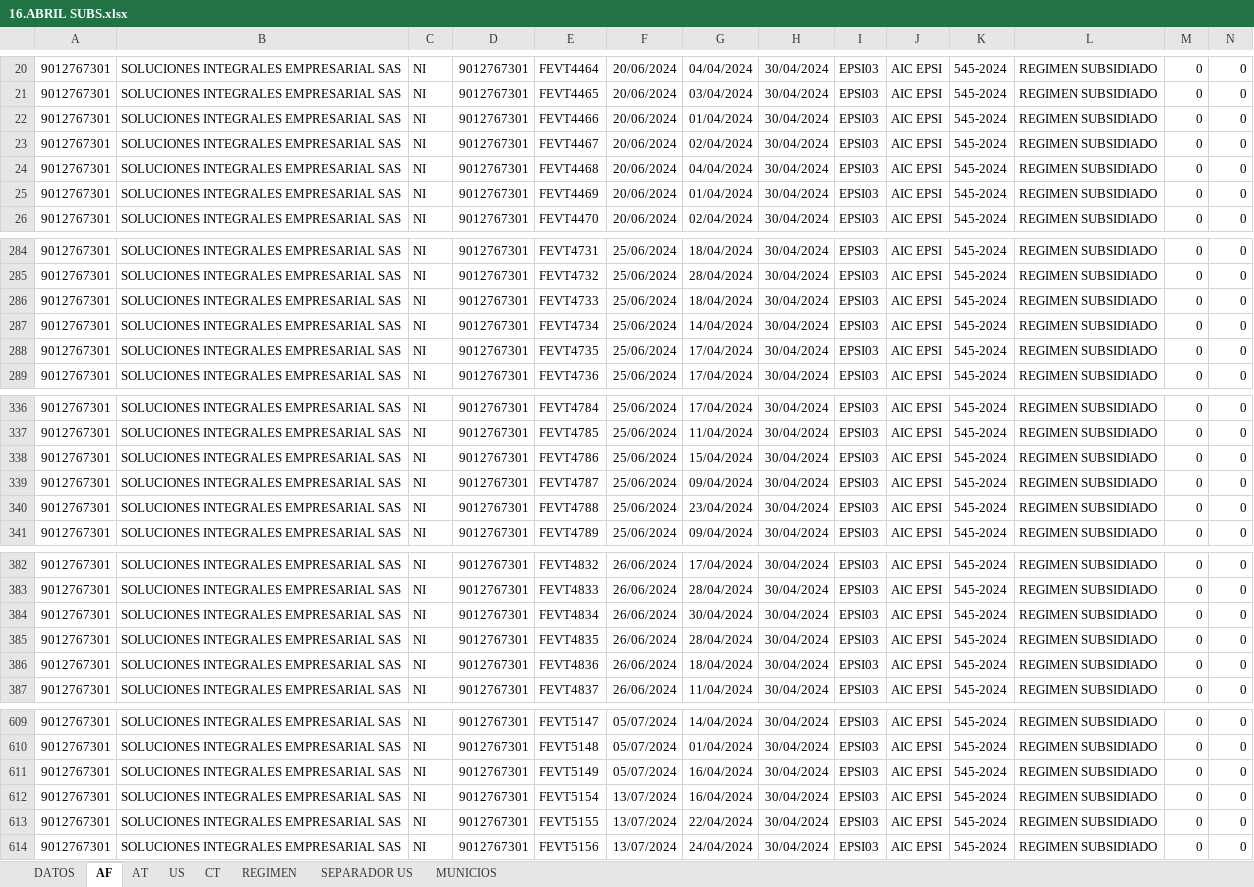
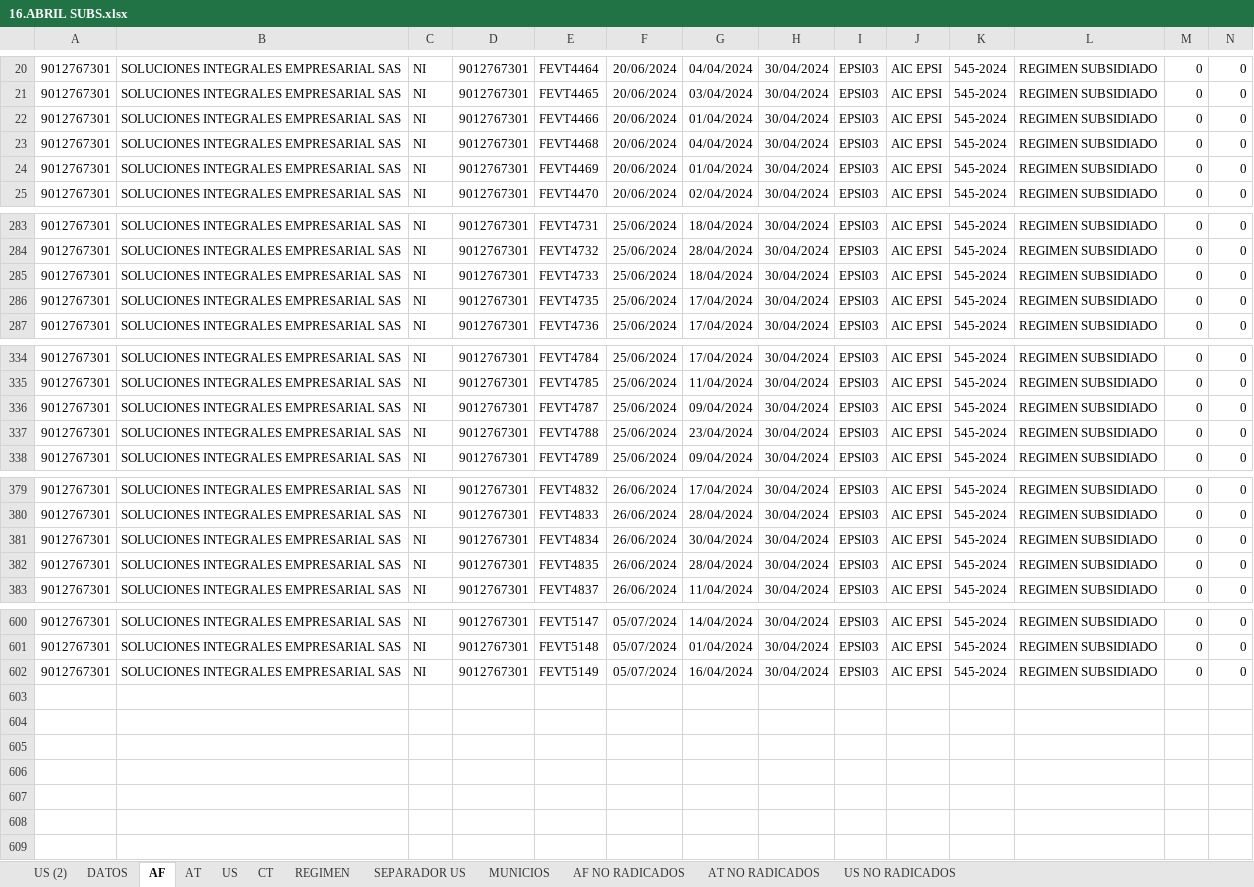
Before and after one commit to andrurs/bogota, an Excel workbook: RIPS/16.ABRIL SUBS.xlsx, sheet AF, drawn as a sheet; only a part is shown, gaps mark what is left out; values as stored, in another font and other column widths than the file's, no borders; rows hold the shown columns only; the diff covers the shown part only; the diff names each change by its address in the sheet, - before the commit and + after, or states it on an @@ line.

```diff
--- a/RIPS/16.ABRIL SUBS.xlsx (sheet AF)
+++ b/RIPS/16.ABRIL SUBS.xlsx (sheet AF)
+sheet tab: US (2)
+sheet tab: AF NO RADICADOS
+sheet tab: AT NO RADICADOS
+sheet tab: US NO RADICADOS
-row 23: 9012767301 | SOLUCIONES INTEGRALES EMPRESARIAL SAS | NI | 9012767301 | FEVT4467 | 20/06/2024 | 02/04/2024 | 30/04/2024 | EPSI03 | AIC EPSI | 545-2024 | REGIMEN SUBSIDIADO | 0 | 0
-row 287: 9012767301 | SOLUCIONES INTEGRALES EMPRESARIAL SAS | NI | 9012767301 | FEVT4734 | 25/06/2024 | 14/04/2024 | 30/04/2024 | EPSI03 | AIC EPSI | 545-2024 | REGIMEN SUBSIDIADO | 0 | 0
-row 338: 9012767301 | SOLUCIONES INTEGRALES EMPRESARIAL SAS | NI | 9012767301 | FEVT4786 | 25/06/2024 | 15/04/2024 | 30/04/2024 | EPSI03 | AIC EPSI | 545-2024 | REGIMEN SUBSIDIADO | 0 | 0
-row 386: 9012767301 | SOLUCIONES INTEGRALES EMPRESARIAL SAS | NI | 9012767301 | FEVT4836 | 26/06/2024 | 18/04/2024 | 30/04/2024 | EPSI03 | AIC EPSI | 545-2024 | REGIMEN SUBSIDIADO | 0 | 0
-row 612: 9012767301 | SOLUCIONES INTEGRALES EMPRESARIAL SAS | NI | 9012767301 | FEVT5154 | 13/07/2024 | 16/04/2024 | 30/04/2024 | EPSI03 | AIC EPSI | 545-2024 | REGIMEN SUBSIDIADO | 0 | 0
-row 613: 9012767301 | SOLUCIONES INTEGRALES EMPRESARIAL SAS | NI | 9012767301 | FEVT5155 | 13/07/2024 | 22/04/2024 | 30/04/2024 | EPSI03 | AIC EPSI | 545-2024 | REGIMEN SUBSIDIADO | 0 | 0
-row 614: 9012767301 | SOLUCIONES INTEGRALES EMPRESARIAL SAS | NI | 9012767301 | FEVT5156 | 13/07/2024 | 24/04/2024 | 30/04/2024 | EPSI03 | AIC EPSI | 545-2024 | REGIMEN SUBSIDIADO | 0 | 0
```
Also changed, not shown: 5 removed rows elsewhere in this sheet, sheet AT, sheet CT, formulas that keep their value, RIPS/14.RIPS marzo TRANLOGI.xlsx.
